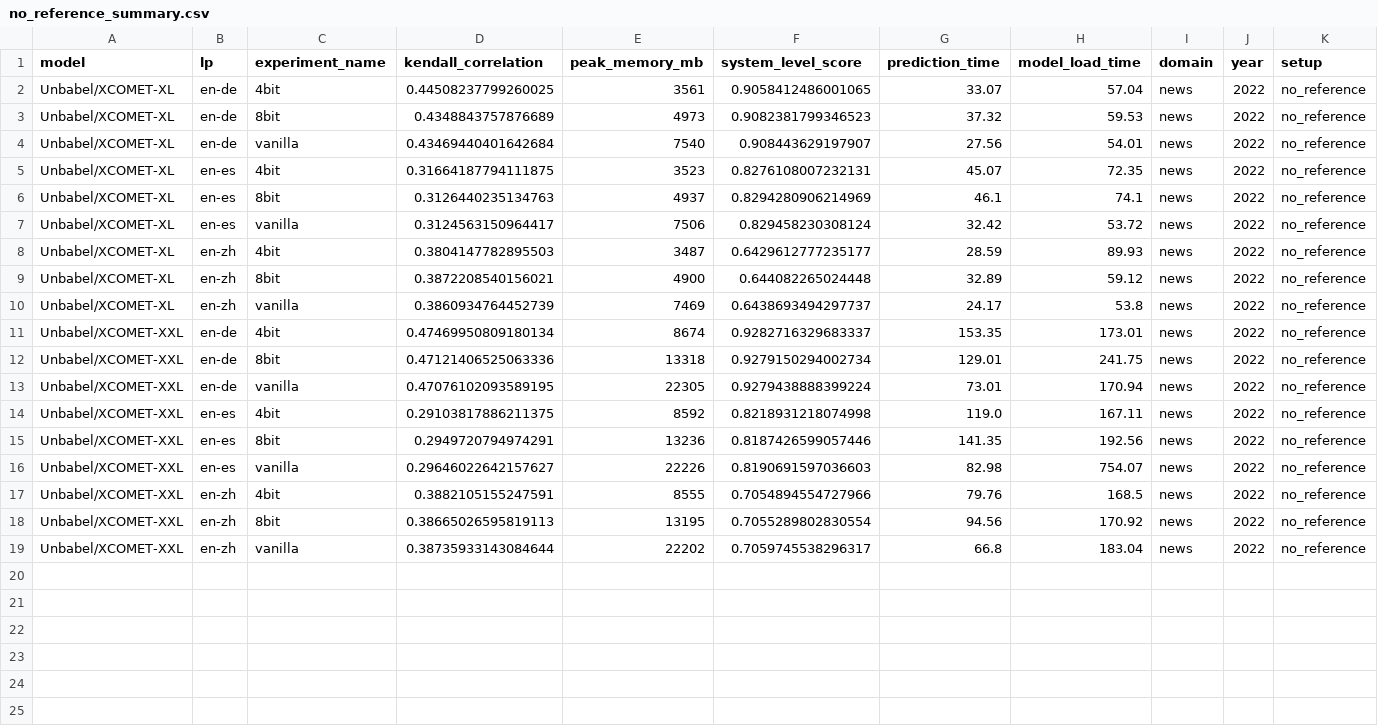
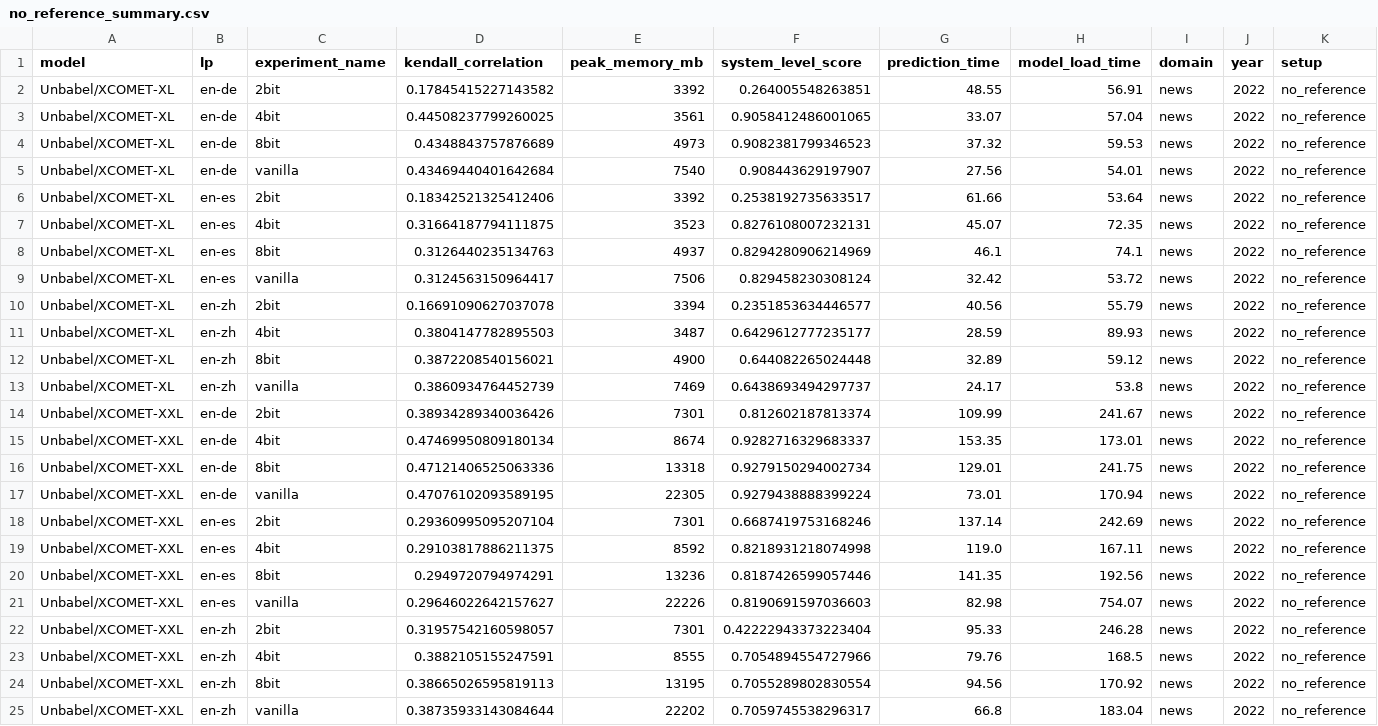
Before and after one commit to NL2G/xCOMET-lite, a CSV file: xcomet/results/no_reference_summary.csv, drawn as a sheet.

```diff
--- a/xcomet/results/no_reference_summary.csv
+++ b/xcomet/results/no_reference_summary.csv
@@ -1,2 +1,3 @@
 model,lp,experiment_name,kendall_correlation,peak_memory_mb,system_level_score,prediction_time,model_load_time,domain,year,setup
+Unbabel/XCOMET-XL,en-de,2bit,0.17845415227143582,3392,0.264005548263851,48.55,56.91,news,2022,no_reference
 Unbabel/XCOMET-XL,en-de,4bit,0.44508237799260025,3561,0.9058412486001065,33.07,57.04,news,2022,no_reference
@@ -4,2 +5,3 @@ Unbabel/XCOMET-XL,en-de,8bit,0.4348843757876689,4973,0.9082381799346523,37.32,59
 Unbabel/XCOMET-XL,en-de,vanilla,0.43469440401642684,7540,0.908443629197907,27.56,54.01,news,2022,no_reference
+Unbabel/XCOMET-XL,en-es,2bit,0.18342521325412406,3392,0.2538192735633517,61.66,53.64,news,2022,no_reference
 Unbabel/XCOMET-XL,en-es,4bit,0.31664187794111875,3523,0.8276108007232131,45.07,72.35,news,2022,no_reference
@@ -7,2 +9,3 @@ Unbabel/XCOMET-XL,en-es,8bit,0.3126440235134763,4937,0.8294280906214969,46.1,74.
 Unbabel/XCOMET-XL,en-es,vanilla,0.3124563150964417,7506,0.829458230308124,32.42,53.72,news,2022,no_reference
+Unbabel/XCOMET-XL,en-zh,2bit,0.16691090627037078,3394,0.2351853634446577,40.56,55.79,news,2022,no_reference
 Unbabel/XCOMET-XL,en-zh,4bit,0.3804147782895503,3487,0.6429612777235177,28.59,89.93,news,2022,no_reference
@@ -10,2 +13,3 @@ Unbabel/XCOMET-XL,en-zh,8bit,0.3872208540156021,4900,0.644082265024448,32.89,59.
 Unbabel/XCOMET-XL,en-zh,vanilla,0.3860934764452739,7469,0.6438693494297737,24.17,53.8,news,2022,no_reference
+Unbabel/XCOMET-XXL,en-de,2bit,0.38934289340036426,7301,0.812602187813374,109.99,241.67,news,2022,no_reference
 Unbabel/XCOMET-XXL,en-de,4bit,0.47469950809180134,8674,0.9282716329683337,153.35,173.01,news,2022,no_reference
@@ -13,2 +17,3 @@ Unbabel/XCOMET-XXL,en-de,8bit,0.47121406525063336,13318,0.9279150294002734,129.0
 Unbabel/XCOMET-XXL,en-de,vanilla,0.47076102093589195,22305,0.9279438888399224,73.01,170.94,news,2022,no_reference
+Unbabel/XCOMET-XXL,en-es,2bit,0.29360995095207104,7301,0.6687419753168246,137.14,242.69,news,2022,no_reference
 Unbabel/XCOMET-XXL,en-es,4bit,0.29103817886211375,8592,0.8218931218074998,119.0,167.11,news,2022,no_reference
@@ -16,2 +21,3 @@ Unbabel/XCOMET-XXL,en-es,8bit,0.2949720794974291,13236,0.8187426599057446,141.35
 Unbabel/XCOMET-XXL,en-es,vanilla,0.29646022642157627,22226,0.8190691597036603,82.98,754.07,news,2022,no_reference
+Unbabel/XCOMET-XXL,en-zh,2bit,0.31957542160598057,7301,0.42222943373223404,95.33,246.28,news,2022,no_reference
 Unbabel/XCOMET-XXL,en-zh,4bit,0.3882105155247591,8555,0.7054894554727966,79.76,168.5,news,2022,no_reference
```
Also changed, not shown: xcomet/results/with_reference_summary.csv, 12 other files.
